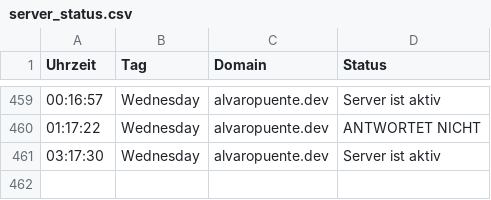
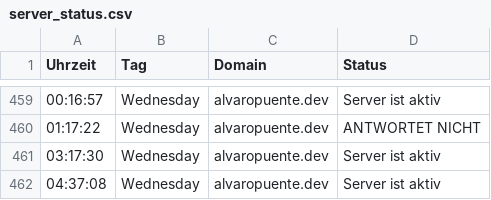
Before and after one commit to alvaropuentedev/server_status, a CSV file: server_status.csv, drawn as a sheet; only a part is shown, gaps mark what is left out; the diff names each change by its address in the sheet, - before the commit and + after, or states it on an @@ line.

```diff
--- a/server_status.csv
+++ b/server_status.csv
+row 462: 04:37:08 | Wednesday | alvaropuente.dev | Server ist aktiv
```
